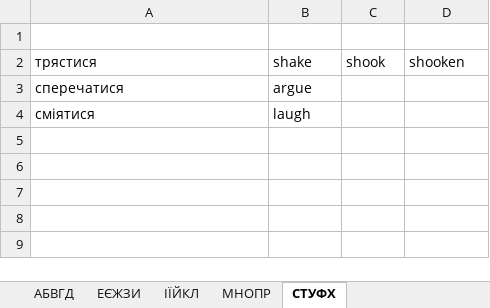
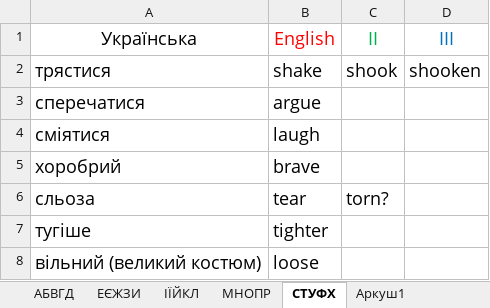
Before and after one commit to victord1971/ProjectEuler, an Excel workbook: cc/English .xlsx, sheet СТУФХ, drawn as a sheet; values as stored, in another font and other column widths than the file's, no borders; the diff names each change by its address in the sheet, - before the commit and + after, or states it on an @@ line.

```diff
--- a/cc/English .xlsx (sheet СТУФХ)
+++ b/cc/English .xlsx (sheet СТУФХ)
+sheet tab: Аркуш1
-row 1: (empty)
+row 1: Українська | English | II | III
@@ A2:D2 text size: larger @@
@@ A3:B4 text size: larger @@
+row 5: хоробрий | brave
+row 6: сльоза | tear | torn?
+row 7: тугіше | tighter
+row 8: вільний (великий костюм) | loose
```
Also changed, not shown: sheet АБВГД, sheet МНОПР, sheet ІЇЙКЛ, sheet ЕЄЖЗИ.
